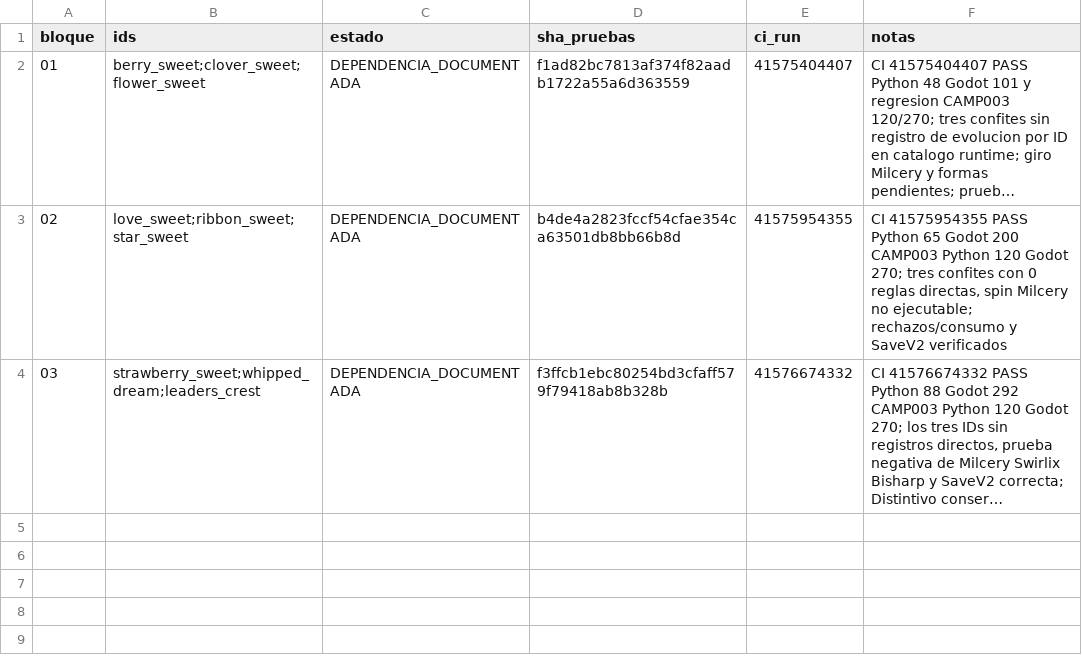
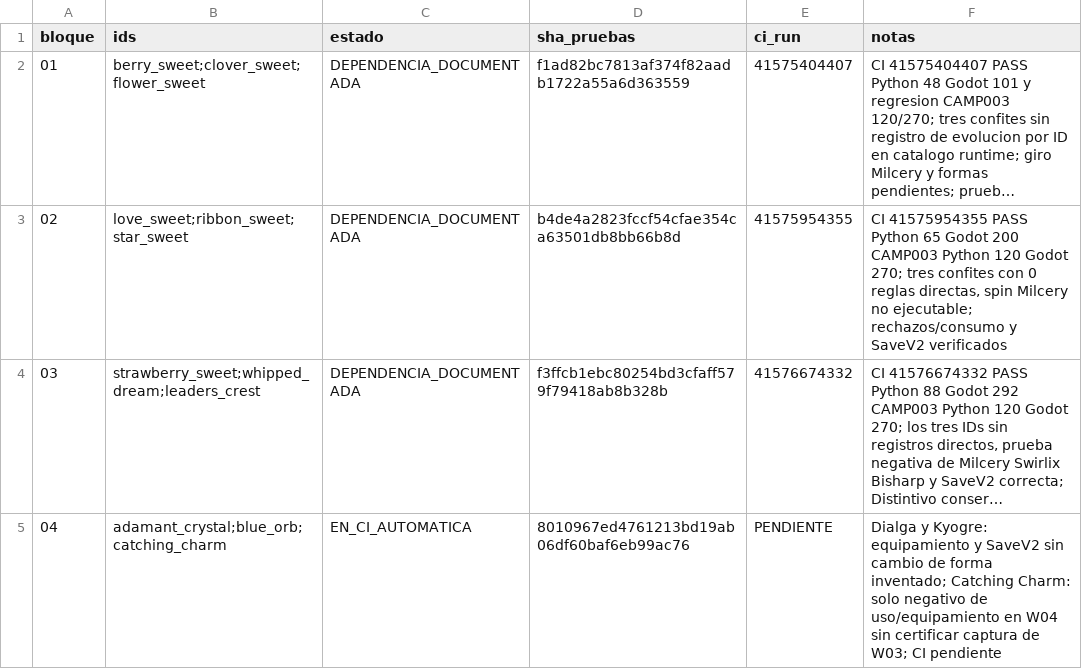
Before and after one commit to danielmariabardillo1412-creator/pokemon-calvo-, a CSV file: docs/coordination/items_parallel_v1/reports/W04/CAMP_004_PROGRESO.csv, drawn as a sheet; long unchanged cells end in …; the diff names each change by its address in the sheet, - before the commit and + after, or states it on an @@ line.

Commit message:
docs(w04 camp004): progreso bloque 04 prueba Godot/Python y regresiones

```diff
--- a/docs/coordination/items_parallel_v1/reports/W04/CAMP_004_PROGRESO.csv
+++ b/docs/coordination/items_parallel_v1/reports/W04/CAMP_004_PROGRESO.csv
+row 5: 04 | adamant_crystal;blue_orb;catching_charm | EN_CI_AUTOMATICA | 8010967ed4761213bd19ab06df60baf6eb99ac76 | PENDIENTE | Dialga y Kyogre: equipamiento y SaveV2 sin cambio de forma inventado; Catching Charm: solo negativo de uso/equipamiento en W04 sin certificar captura de W03; CI pendiente
```
